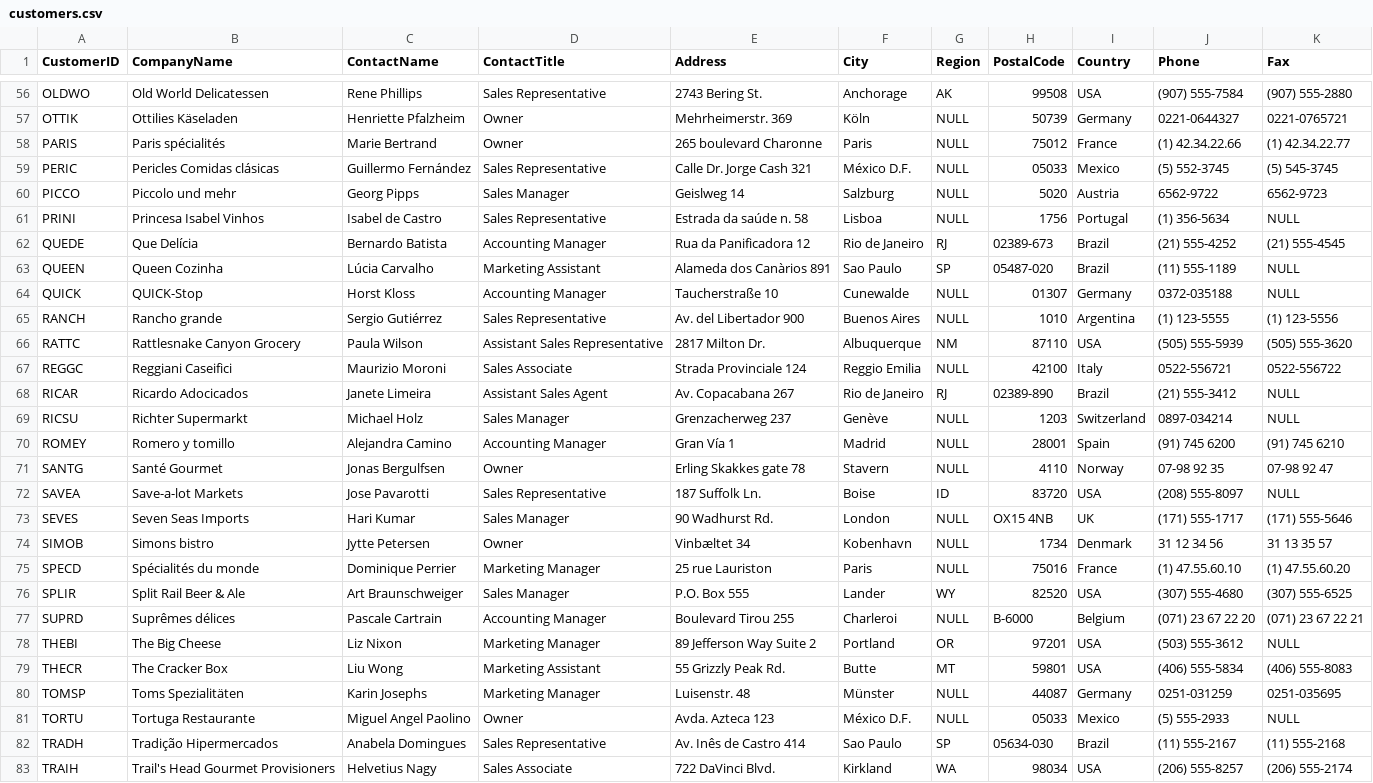
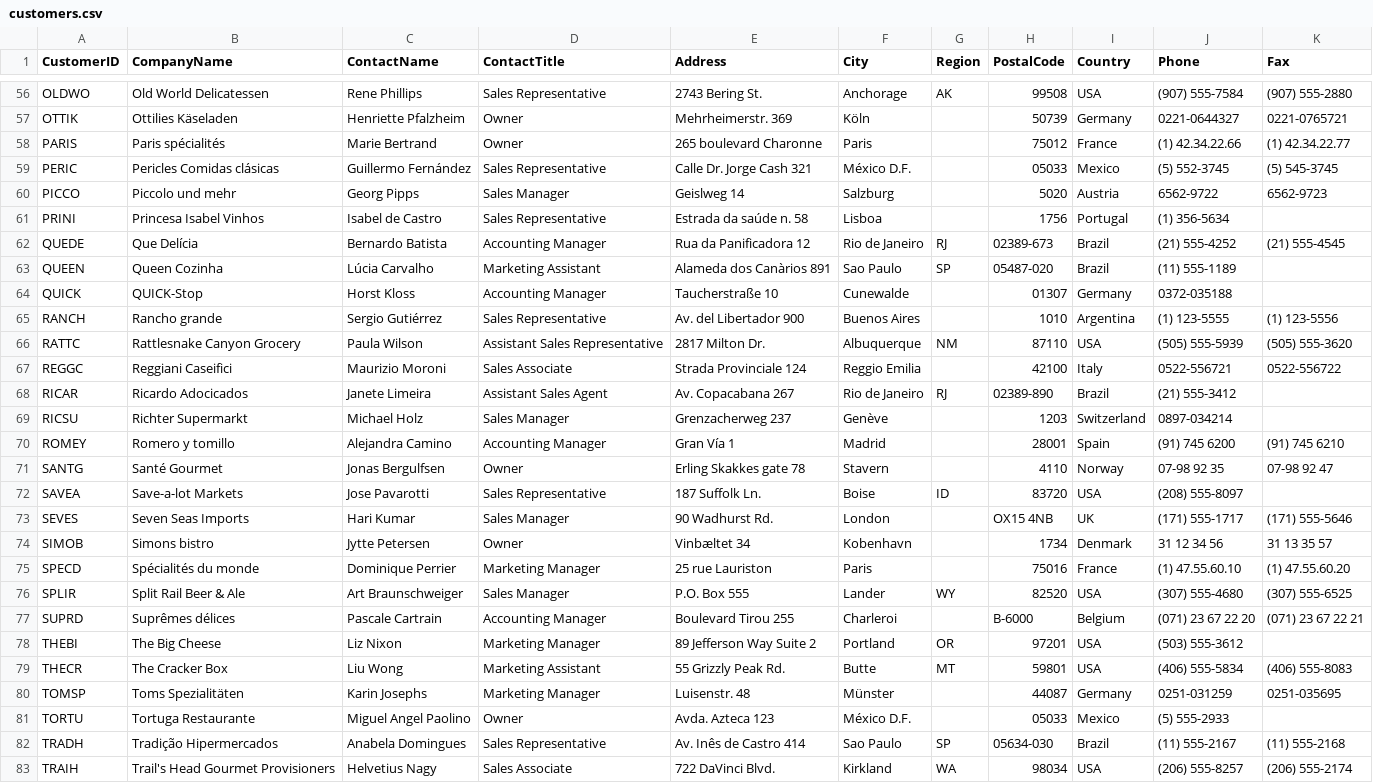
Before and after one commit to codexdebayan/python-assignment, a CSV file: REST API/Northwind_database_csv/customers.csv, drawn as a sheet; only a part is shown, gaps mark what is left out; the diff covers the shown part only; the diff names each change by its address in the sheet, - before the commit and + after, or states it on an @@ line.

```diff
--- a/REST API/Northwind_database_csv/customers.csv
+++ b/REST API/Northwind_database_csv/customers.csv
-G57:G61 (Region): NULL
+G57:G61 (Region): (empty)
-K61 (Fax): NULL
+K61 (Fax): (empty)
-K63:K64 (Fax): NULL
+K63:K64 (Fax): (empty)
-G64:G65 (Region): NULL
+G64:G65 (Region): (empty)
-G67 (Region): NULL
+G67 (Region): (empty)
-K68:K69 (Fax): NULL
+K68:K69 (Fax): (empty)
-G69:G71 (Region): NULL
+G69:G71 (Region): (empty)
-K72 (Fax): NULL
+K72 (Fax): (empty)
-G73:G75 (Region): NULL
+G73:G75 (Region): (empty)
-G77 (Region): NULL
+G77 (Region): (empty)
-K78 (Fax): NULL
+K78 (Fax): (empty)
-G80:G81 (Region): NULL
+G80:G81 (Region): (empty)
-K81 (Fax): NULL
+K81 (Fax): (empty)
```
Also changed, not shown: 7 added rows and 63 edited cells elsewhere in this file, REST API/Northwind_database_csv/orders.csv, REST API/Northwind_database_csv/products.csv, 23 other files.
